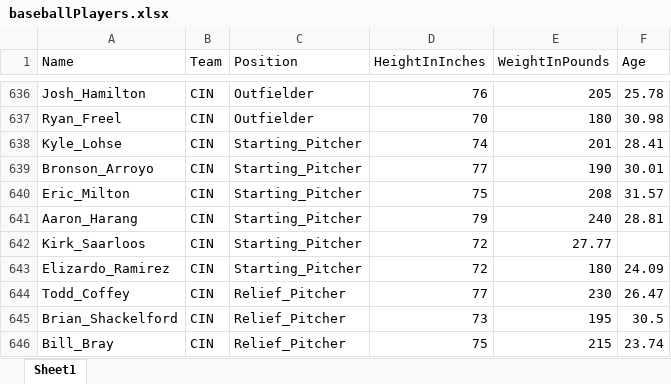
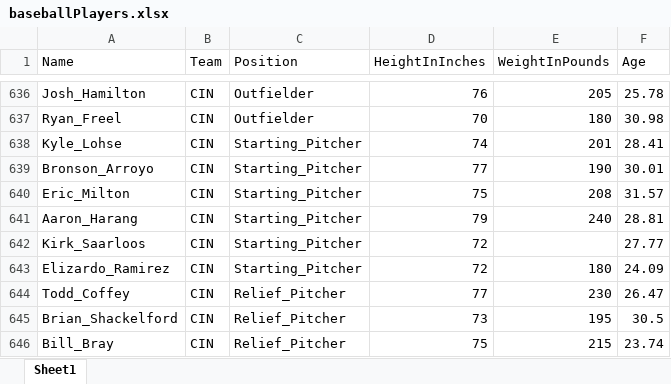
Before and after one commit to lgreski/datasciencedepot, an Excel workbook: data/baseballPlayers.xlsx, sheet Sheet1, drawn as a sheet; only a part is shown, gaps mark what is left out; values as stored, in another font and other column widths than the file's, no borders; the diff names each change by its address in the sheet, - before the commit and + after, or states it on an @@ line.

Commit message:
set NA value for Nick Saarlos weight

```diff
--- a/data/baseballPlayers.xlsx (sheet Sheet1)
+++ b/data/baseballPlayers.xlsx (sheet Sheet1)
-E642 (WeightInPounds): 27.77
+E642 (WeightInPounds): (empty)
-F642 (Age): (empty)
+F642 (Age): 27.77
```
Also changed, not shown: 1 other file.
